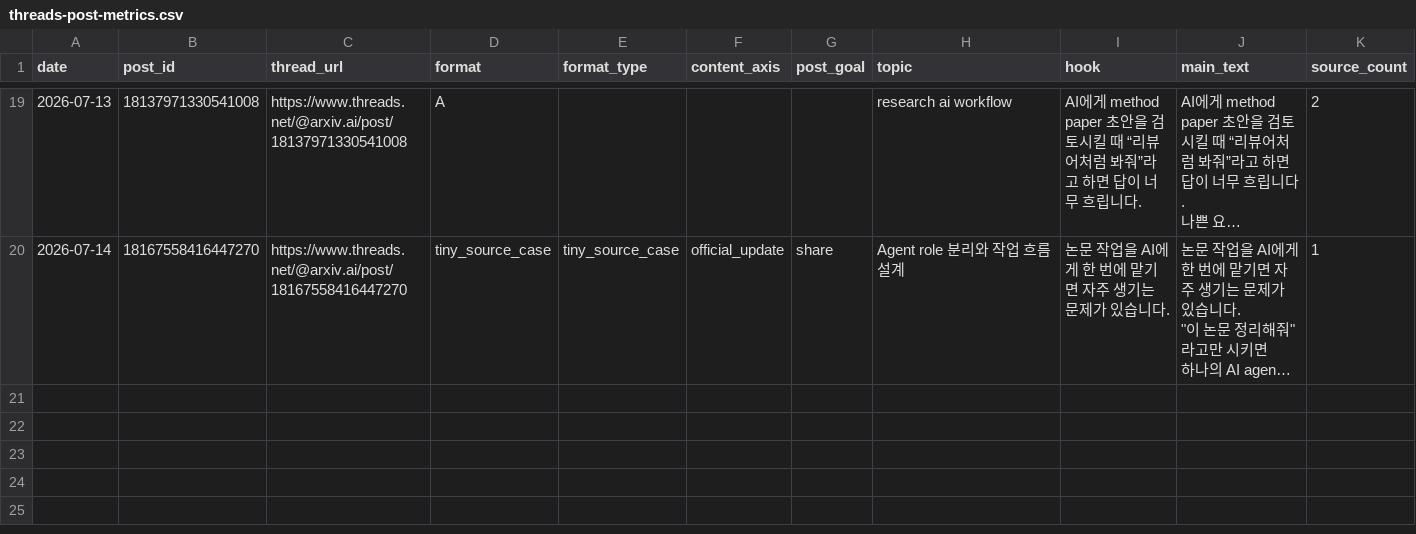
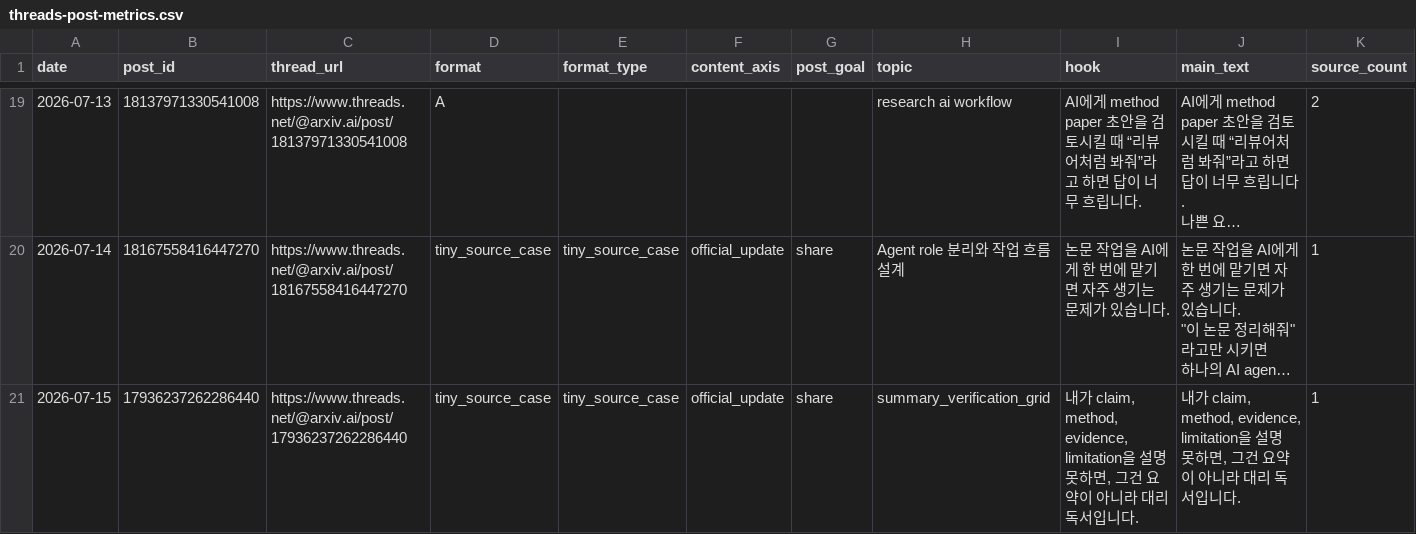
Before and after one commit to gyutaetae/threads-agentic-editor-workflow, a CSV file: threads-post-metrics.csv, drawn as a sheet; only a part is shown, gaps mark what is left out; long unchanged cells end in …; rows hold the shown columns only; the diff names each change by its address in the sheet, - before the commit and + after, or states it on an @@ line.

```diff
--- a/threads-post-metrics.csv
+++ b/threads-post-metrics.csv
+row 21: 2026-07-15 | 17936237262286440 | https://www.threads.net/@arxiv.ai/post/17936237262286440 | tiny_source_case | tiny_source_case | official_update | share | summary_verification_grid | 내가 claim, method, evidence, limitation을 설명 못하면, 그건 요약이 아니라 대리 독서입니다. | 내가 claim, method, evidence, limitation을 설명 못하면, 그건 요약이 아니라 대리 독서입니다. | 1
```
Also changed, not shown: 1 other file.
